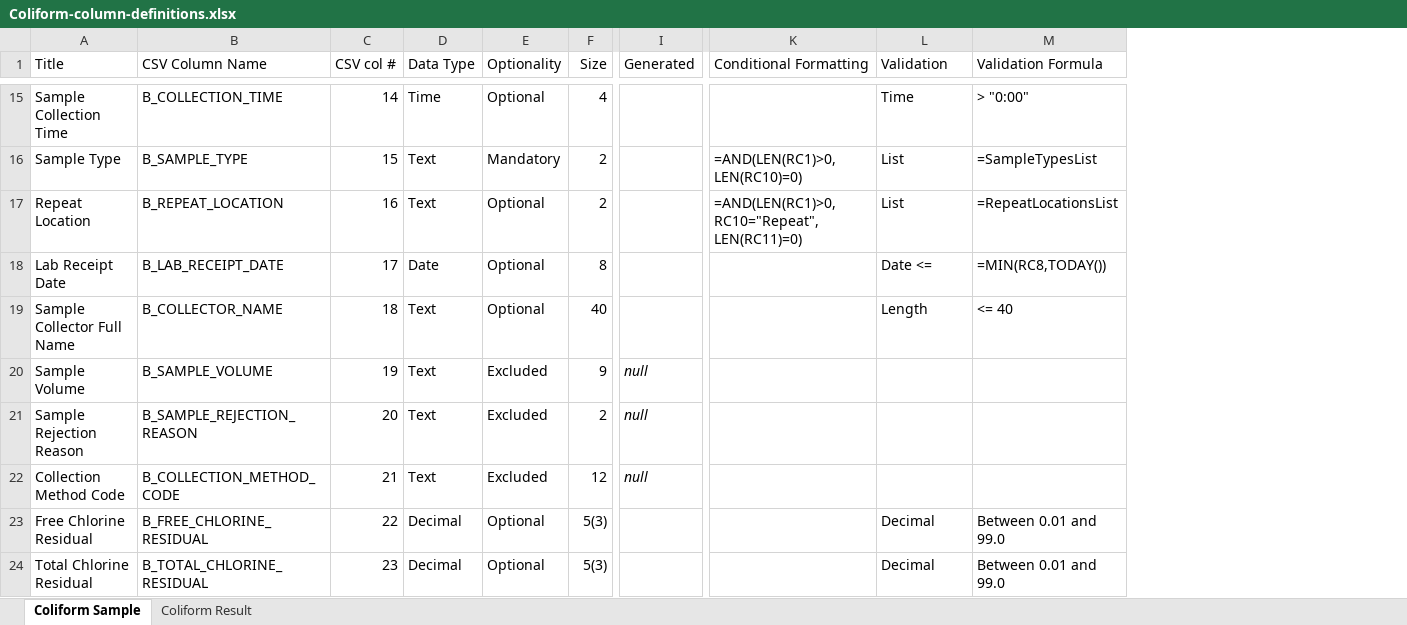
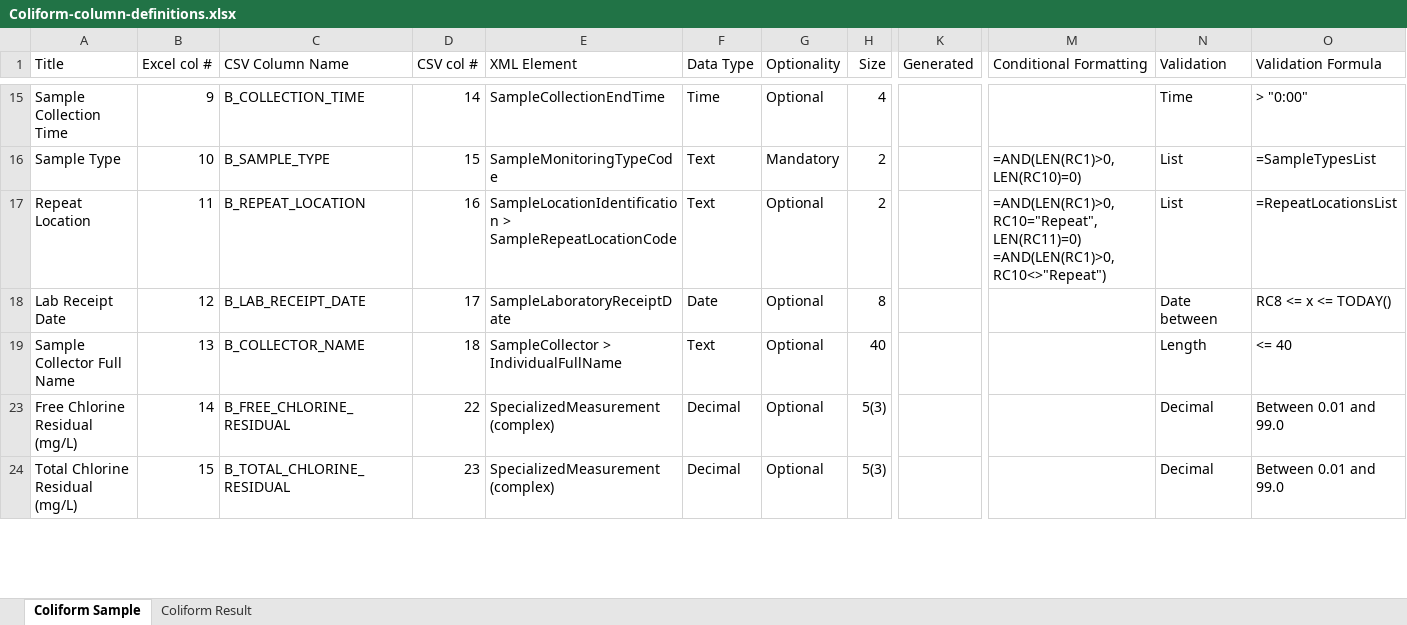
Before and after one commit to gaepdit/e-Sample-Entry-CSV, an Excel workbook: specs/Coliform-column-definitions.xlsx, sheet Coliform Sample, drawn as a sheet; only a part is shown, gaps mark what is left out; values as stored, in another font and other column widths than the file's, no borders; conditional formats and table styles not drawn; removed rows and columns are numbered as before the commit, all else as after; rows hold the shown columns only; ↵ is a line break in a cell; the diff covers the shown part only; the diff names each change by its address in the sheet, - before the commit and + after, or states it on an @@ line.

```diff
--- a/specs/Coliform-column-definitions.xlsx (sheet Coliform Sample)
+++ b/specs/Coliform-column-definitions.xlsx (sheet Coliform Sample)
+column B (Excel col #), rows 15-24: 9 | 10 | 11 | 12 | 13 | 14 | 15
+column E (XML Element), rows 15-24: SampleCollectionEndTime | SampleMonitoringTypeCode | SampleLocationIdentification > ↵ SampleRepeatLocationCode | SampleLaboratoryReceiptDate | SampleCollector > IndividualFullName | SpecializedMeasurement (complex) | SpecializedMeasurement (complex)
-M17 (Conditional Formatting): =AND(LEN(RC1)>0,RC10="Repeat",LEN(RC11)=0)
+M17 (Conditional Formatting): =AND(LEN(RC1)>0,RC10="Repeat",LEN(RC11)=0) ↵ =AND(LEN(RC1)>0,RC10<>"Repeat")
-N18 (Validation): Date <=
+N18 (Validation): Date between
-O18 (Validation Formula): =MIN(RC8,TODAY())
+O18 (Validation Formula): RC8 <= x <= TODAY()
-row 20: Sample Volume | B_SAMPLE_VOLUME | 19 | Text | Excluded | 9 | null
-row 21: Sample Rejection Reason | B_SAMPLE_REJECTION_REASON | 20 | Text | Excluded | 2 | null
-row 22: Collection Method Code | B_COLLECTION_METHOD_CODE | 21 | Text | Excluded | 12 | null
-A23 (Title): Free Chlorine Residual
+A23 (Title): Free Chlorine Residual (mg/L)
-A24 (Title): Total Chlorine Residual
+A24 (Title): Total Chlorine Residual (mg/L)
```
Also changed, not shown: 6 removed rows and 2 edited cells elsewhere in this sheet, sheet Coliform Result, hidden cells, xl-ese.xlsm, 6 other files.
